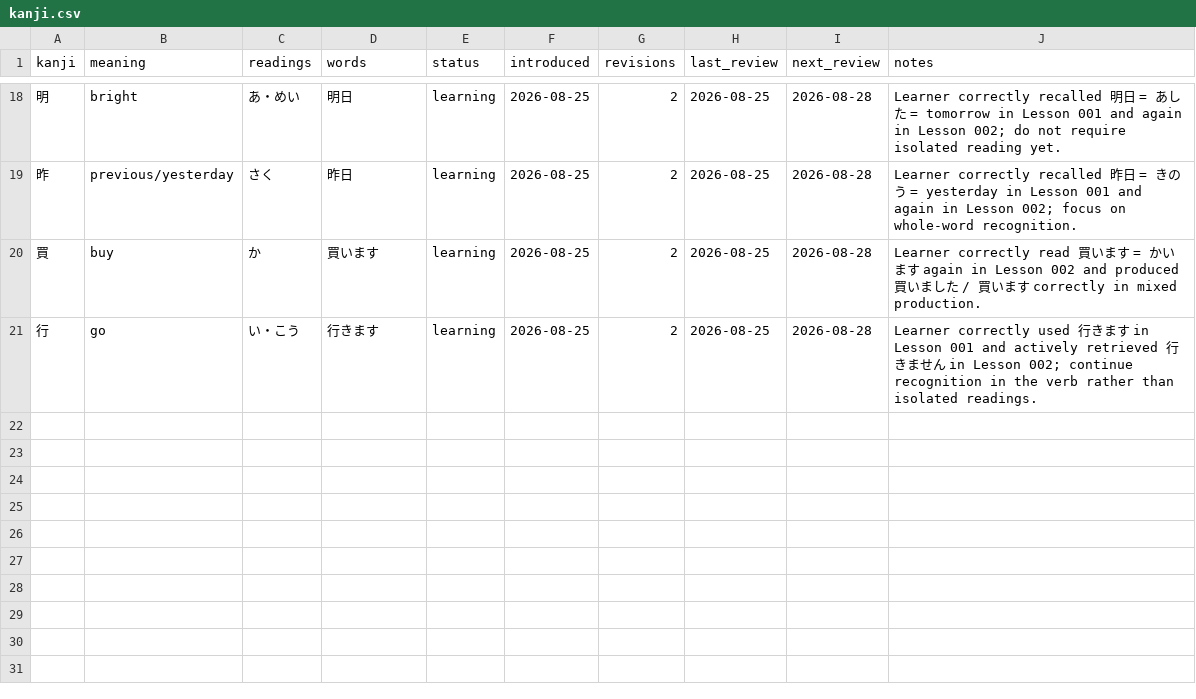
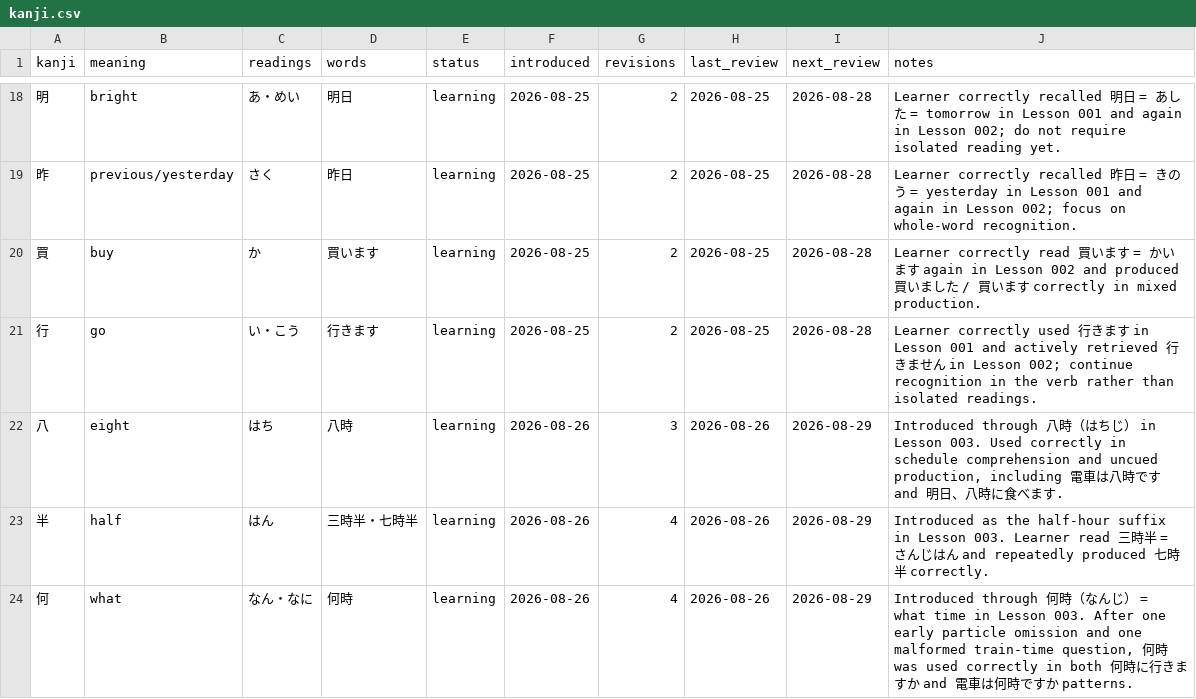
Before and after one commit to FrontierDev/japanese_learning, a CSV file: data/kanji.csv, drawn as a sheet; only a part is shown, gaps mark what is left out; the diff covers the shown part only; the diff names each change by its address in the sheet, - before the commit and + after, or states it on an @@ line.

Commit message:
Update kanji after N5 lesson 003

```diff
--- a/data/kanji.csv
+++ b/data/kanji.csv
+row 22: 八 | eight | はち | 八時 | learning | 2026-08-26 | 3 | 2026-08-26 | 2026-08-29 | Introduced through 八時（はちじ） in Lesson 003. Used correctly in schedule comprehension and uncued production, including 電車は八時です and 明日、八時に食べます.
+row 23: 半 | half | はん | 三時半・七時半 | learning | 2026-08-26 | 4 | 2026-08-26 | 2026-08-29 | Introduced as the half-hour suffix in Lesson 003. Learner read 三時半 = さんじはん and repeatedly produced 七時半 correctly.
+row 24: 何 | what | なん・なに | 何時 | learning | 2026-08-26 | 4 | 2026-08-26 | 2026-08-29 | Introduced through 何時（なんじ） = what time in Lesson 003. After one early particle omission and one malformed train-time question, 何時 was used correctly in both 何時に行きますか and 電車は何時ですか patterns.
```
Also changed, not shown: 3 added rows and 12 edited cells elsewhere in this file.
